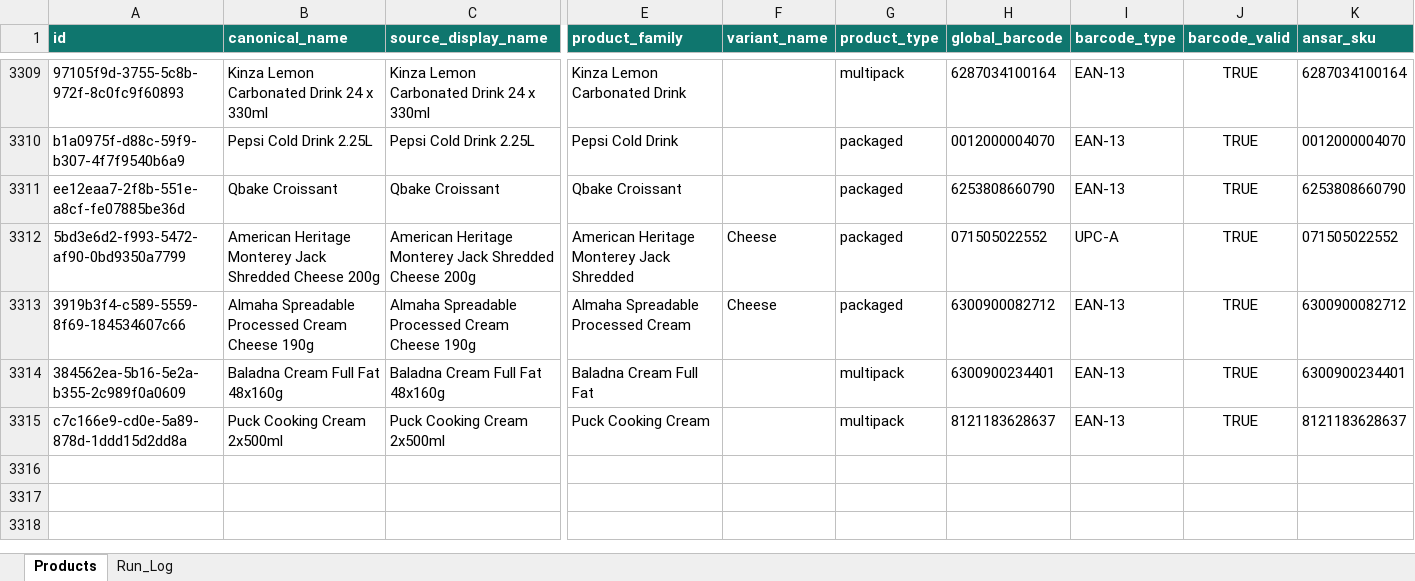
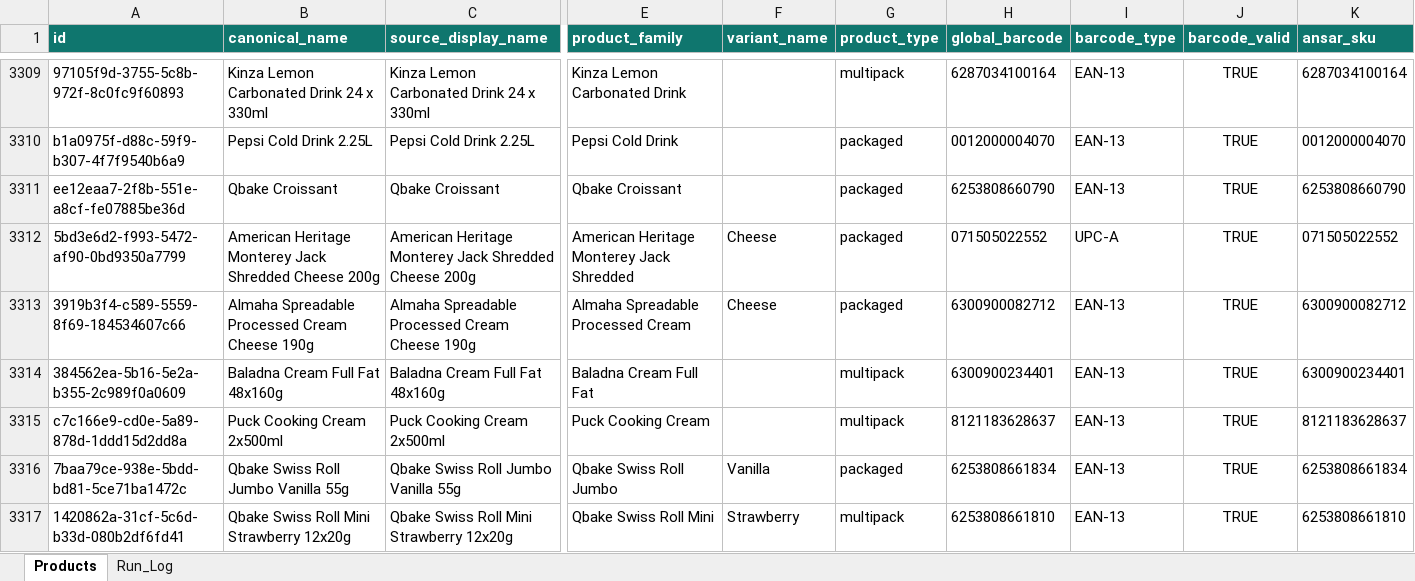
Before and after one commit to arham6212/product-expiry-management, an Excel workbook: data/ansar_gallery_product_catalog.xlsx, sheet Products, drawn as a sheet; only a part is shown, gaps mark what is left out; values as stored, in another font and other column widths than the file's, no borders; table styles not drawn; rows hold the shown columns only; the diff names each change by its address in the sheet, - before the commit and + after, or states it on an @@ line.

```diff
--- a/data/ansar_gallery_product_catalog.xlsx (sheet Products)
+++ b/data/ansar_gallery_product_catalog.xlsx (sheet Products)
+row 3316: 7baa79ce-938e-5bdd-bd81-5ce71ba1472c | Qbake Swiss Roll Jumbo Vanilla 55g | Qbake Swiss Roll Jumbo Vanilla 55g | Qbake Swiss Roll Jumbo | Vanilla | packaged | 6253808661834 | EAN-13 | TRUE | 6253808661834
+row 3317: 1420862a-31cf-5c6d-b33d-080b2df6fd41 | Qbake Swiss Roll Mini Strawberry 12x20g | Qbake Swiss Roll Mini Strawberry 12x20g | Qbake Swiss Roll Mini | Strawberry | multipack | 6253808661810 | EAN-13 | TRUE | 6253808661810
```
Also changed, not shown: sheet Run_Log, 3 other files.
